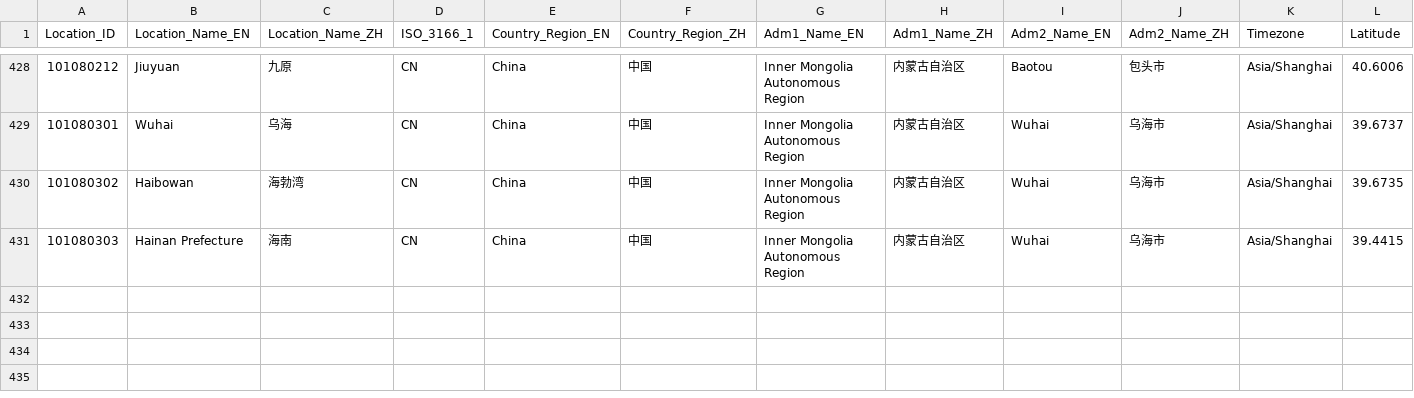
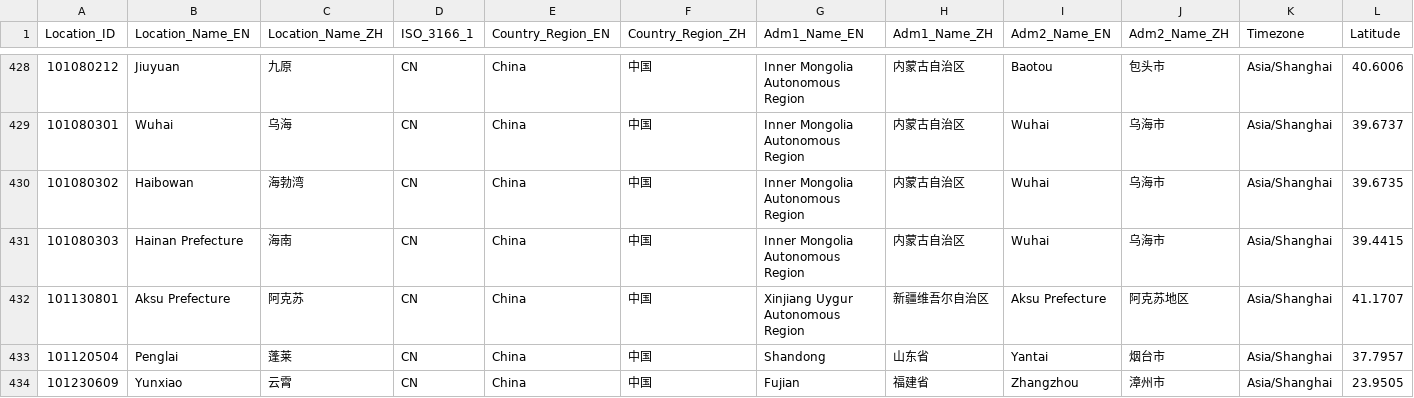
Before and after one commit to Dolyn157/ts_qWeather, a CSV file: resources/China-City-List-latest.csv, drawn as a sheet; only a part is shown, gaps mark what is left out; rows hold the shown columns only; the diff names each change by its address in the sheet, - before the commit and + after, or states it on an @@ line.

```diff
--- a/resources/China-City-List-latest.csv
+++ b/resources/China-City-List-latest.csv
+row 432: 101130801 | Aksu Prefecture | 阿克苏 | CN | China | 中国 | Xinjiang Uygur Autonomous Region | 新疆维吾尔自治区 | Aksu Prefecture | 阿克苏地区 | Asia/Shanghai | 41.1707
+row 433: 101120504 | Penglai | 蓬莱 | CN | China | 中国 | Shandong | 山东省 | Yantai | 烟台市 | Asia/Shanghai | 37.7957
+row 434: 101230609 | Yunxiao | 云霄 | CN | China | 中国 | Fujian | 福建省 | Zhangzhou | 漳州市 | Asia/Shanghai | 23.9505
```
Also changed, not shown: 23 other files.
